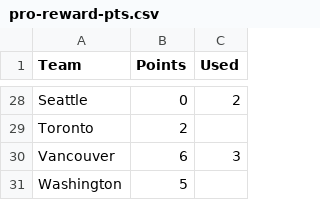
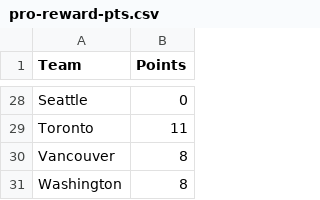
Before and after one commit to brittaniSavery/siba-league-site, a CSV file: frontend/src/lib/pro-reward-pts.csv, drawn as a sheet; only a part is shown, gaps mark what is left out; the diff covers the shown part only; the diff names each change by its address in the sheet, - before the commit and + after, or states it on an @@ line.

```diff
--- a/frontend/src/lib/pro-reward-pts.csv
+++ b/frontend/src/lib/pro-reward-pts.csv
-column C (Used), rows 28-30: 2 |  | 3
-B29 (Points): 2
+B29 (Points): 11
-B30 (Points): 6
+B30 (Points): 8
-B31 (Points): 5
+B31 (Points): 8
```
Also changed, not shown: 16 edited cells elsewhere in this file, frontend/src/lib/sicba-rankings.csv, 4 other files.
